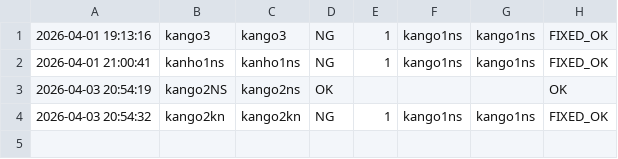
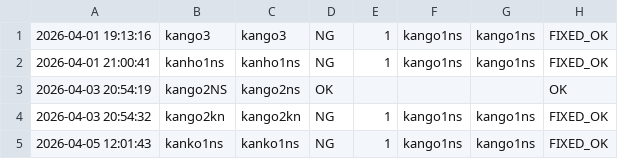
Before and after one commit to sairagi-aoi/Python-first, a CSV file: スッキリ解る/条件/dept_chek_log.csv, drawn as a sheet; the diff names each change by its address in the sheet, - before the commit and + after, or states it on an @@ line.

```diff
--- a/スッキリ解る/条件/dept_chek_log.csv
+++ b/スッキリ解る/条件/dept_chek_log.csv
+row 5: 2026-04-05 12:01:43 | kanko1ns | kanko1ns | NG | 1 | kango1ns | kango1ns | FIXED_OK
```
Also changed, not shown: 1 other file.
